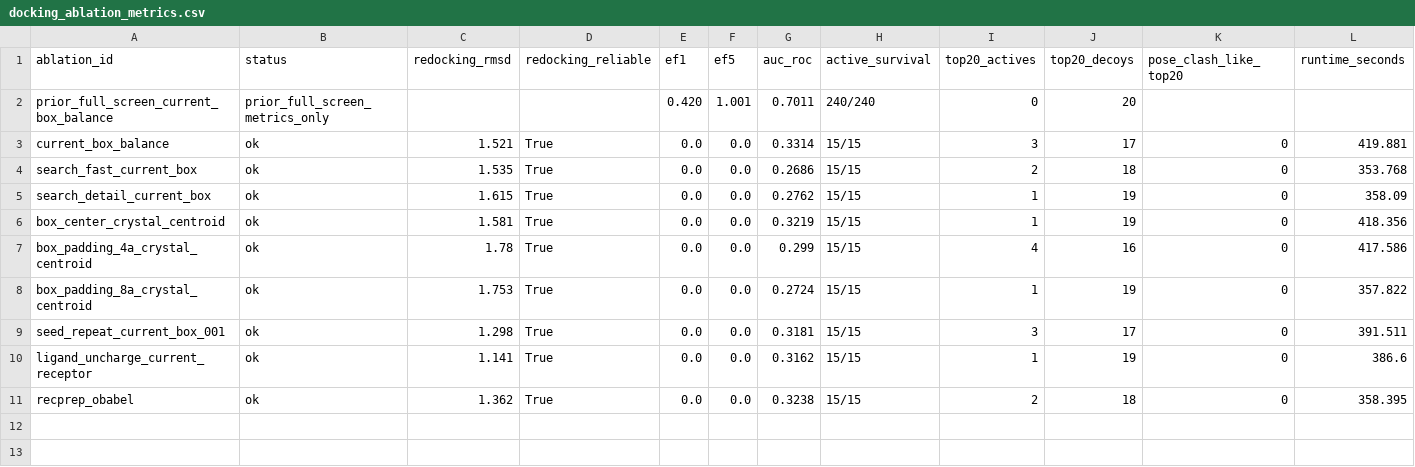
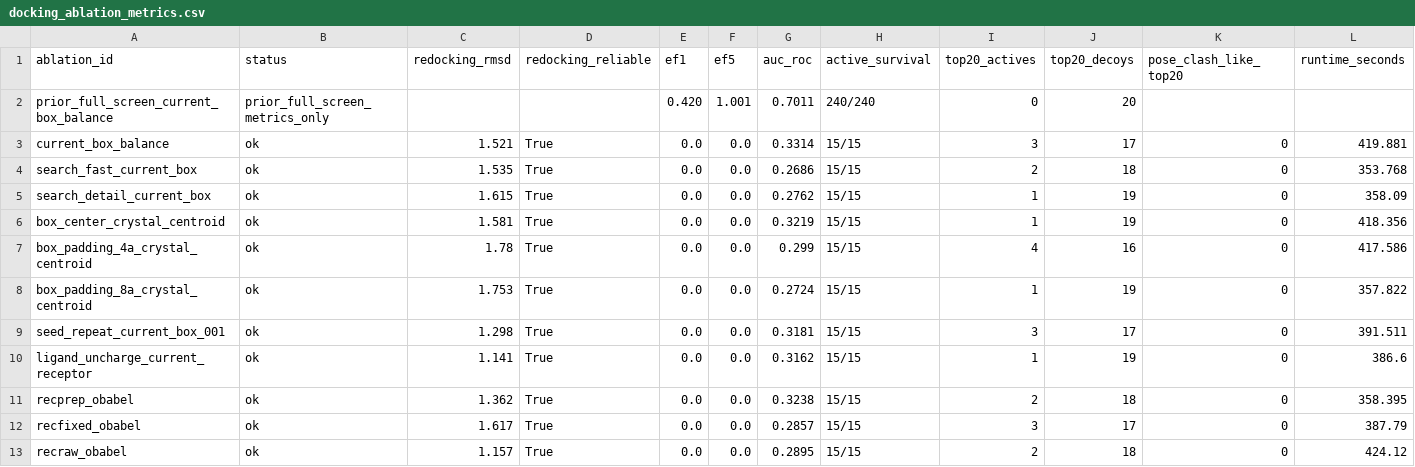
Before and after one commit to ChandraguptSharma07/ezscreen, a CSV file: benchmarks/bench-20260714-abl1-smoke/ppard/crystal_holo/docking_audit_20260719/docking_ablation_metrics.csv, drawn as a sheet; only a part is shown; rows hold the shown columns only; the diff names each change by its address in the sheet, - before the commit and + after, or states it on an @@ line.

Commit message:
completed ppard receptor prep ablations

```diff
--- a/benchmarks/bench-20260714-abl1-smoke/ppard/crystal_holo/docking_audit_20260719/docking_ablation_metrics.csv
+++ b/benchmarks/bench-20260714-abl1-smoke/ppard/crystal_holo/docking_audit_20260719/docking_ablation_metrics.csv
+row 12: recfixed_obabel | ok | 1.617 | True | 0.0 | 0.0 | 0.2857 | 15/15 | 3 | 17 | 0 | 387.79
+row 13: recraw_obabel | ok | 1.157 | True | 0.0 | 0.0 | 0.2895 | 15/15 | 2 | 18 | 0 | 424.12
```
Also changed, not shown: 15 other files.
